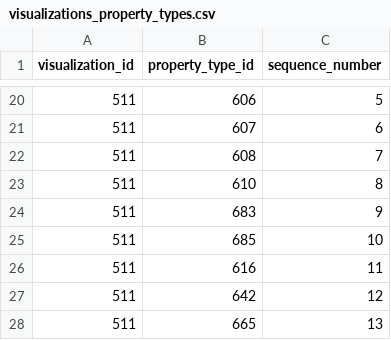
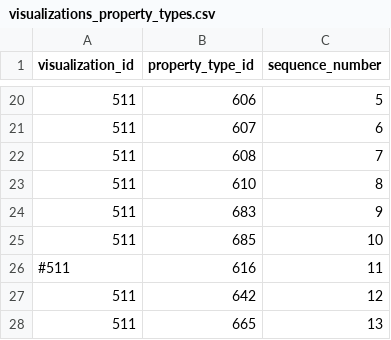
Before and after one commit to viz-centric/flair-bi, a CSV file: src/main/resources/config/liquibase/seed/visualizations_property_types.csv, drawn as a sheet; only a part is shown, gaps mark what is left out.

Commit message:
remove stacked property from line chart

```diff
--- a/src/main/resources/config/liquibase/seed/visualizations_property_types.csv
+++ b/src/main/resources/config/liquibase/seed/visualizations_property_types.csv
@@ -25,3 +25,3 @@ visualization_id|property_type_id|sequence_number
 511|685|10
-511|616|11
+#511|616|11
 511|642|12
```
